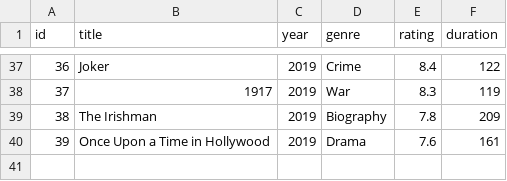
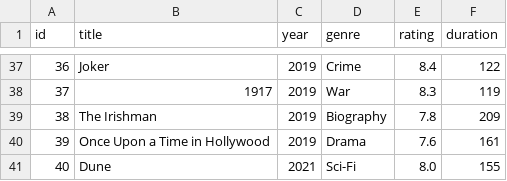
Before and after one commit to spaceandtimelabs/sxt-proof-of-sql, a CSV file: crates/proof-of-sql/examples/movies/movies.csv, drawn as a sheet; only a part is shown, gaps mark what is left out; the diff names each change by its address in the sheet, - before the commit and + after, or states it on an @@ line.

Commit message:
feat: add example

```diff
--- a/crates/proof-of-sql/examples/movies/movies.csv
+++ b/crates/proof-of-sql/examples/movies/movies.csv
+row 41: 40 | Dune | 2021 | Sci-Fi | 8.0 | 155
```
